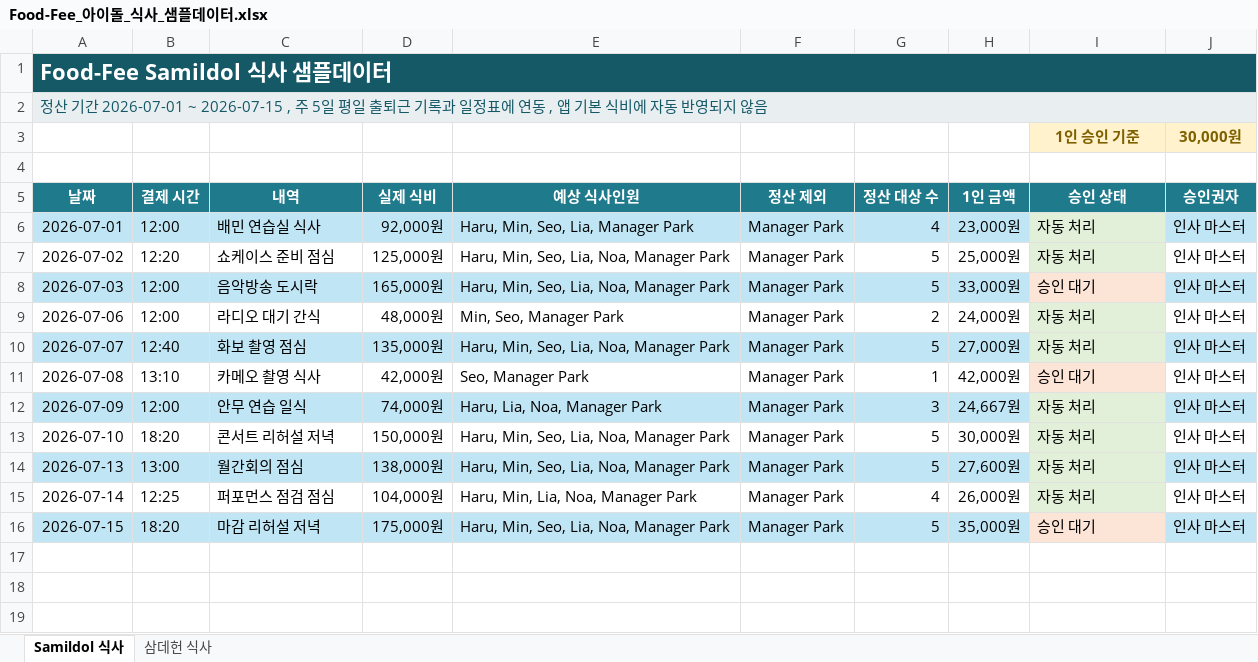
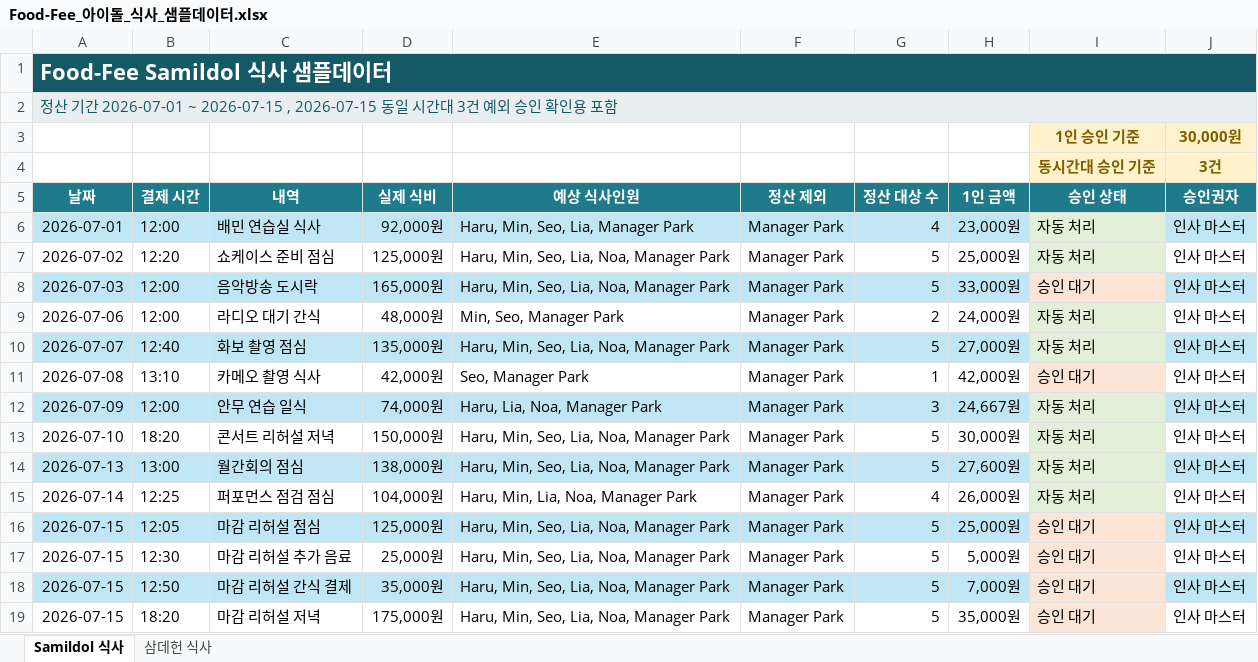
Before and after one commit to JoonseokWon/Sik-B, an Excel workbook: sample-data/식사 정보/Food-Fee_아이돌_식사_샘플데이터.xlsx, sheet Samildol 식사, drawn as a sheet; values as stored, in another font and other column widths than the file's, no borders; conditional formats and table styles not drawn; addresses are those after the commit; the diff names each change by its address in the sheet, - before the commit and + after, or states it on an @@ line.

Commit message:
Add hourly approval samples for both groups

```diff
--- a/sample-data/식사 정보/Food-Fee_아이돌_식사_샘플데이터.xlsx (sheet Samildol 식사)
+++ b/sample-data/식사 정보/Food-Fee_아이돌_식사_샘플데이터.xlsx (sheet Samildol 식사)
-A2 (날짜): …2026-07-01 ~ 2026-07-15 , 주 5일 평일 출퇴근 기록과 일정표에 연동 , 앱 기본 식비에 자동 반영되지 않음
+A2 (날짜): …2026-07-01 ~ 2026-07-15 , 2026-07-15 동일 시간대 3건 예외 승인 확인용 포함
-row 4: (empty)
+row 4:  |  |  |  |  |  |  |  | 동시간대 승인 기준 | 3건
-I4:J4 fill: none
+I4:J4 fill: #FFF2CC
+row 16: 2026-07-15 | 12:05 | 마감 리허설 점심 | 125,000원 | Haru, Min, Seo, Lia, Noa, Manager Park | Manager Park | 5 | 25,000원 | 승인 대기 | 인사 마스터
+row 17: 2026-07-15 | 12:30 | 마감 리허설 추가 음료 | 25,000원 | Haru, Min, Seo, Lia, Noa, Manager Park | Manager Park | 5 | 5,000원 | 승인 대기 | 인사 마스터
+row 18: 2026-07-15 | 12:50 | 마감 리허설 간식 결제 | 35,000원 | Haru, Min, Seo, Lia, Noa, Manager Park | Manager Park | 5 | 7,000원 | 승인 대기 | 인사 마스터
-A19:H19 fill: #C0E6F5
+A19:H19 fill: none
-J19 fill: #C0E6F5
+J19 fill: none
```
Also changed, not shown: sheet 삼데헌 식사, sample-data/아이돌 출퇴근 정보/Samildol_external_activity_records.xlsx, 3 other files.
